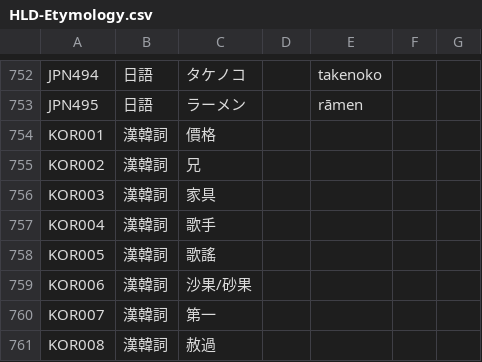
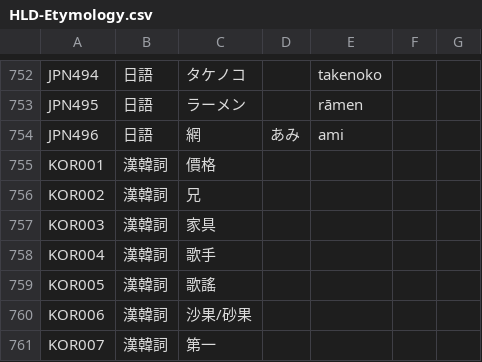
Before and after one commit to haiangdict/HLDKor, a CSV file: data/HLD-Etymology.csv, drawn as a sheet; only a part is shown, gaps mark what is left out; the shorter side is filled out with more unchanged rows.

```diff
--- a/data/HLD-Etymology.csv
+++ b/data/HLD-Etymology.csv
@@ -753,2 +753,3 @@ JPN494,日語,タケノコ,,takenoko,,
 JPN495,日語,ラーメン,,rāmen,,
+JPN496,日語,網,あみ,ami,,
 KOR001,漢韓詞,價格,,,,
```
Also changed, not shown: data/KOR-Examples.csv.
